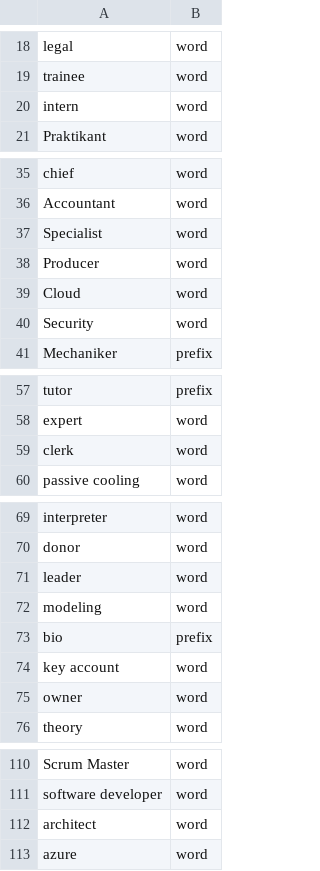
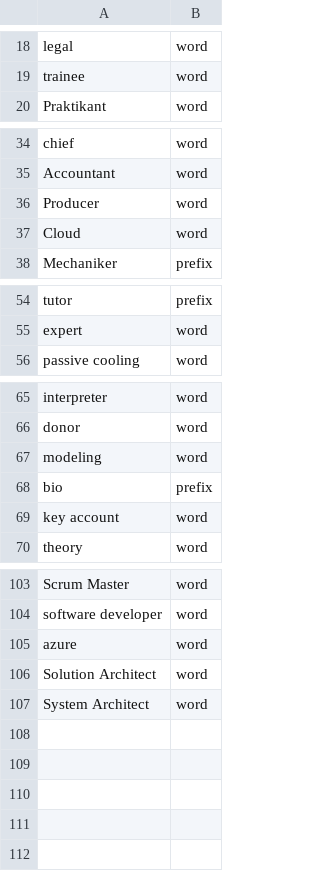
Before and after one commit to Linagoetze/Python-Job-Website-Scraper, a CSV file: job_scraper/config/title_exclude_keywords.csv, drawn as a sheet; only a part is shown, gaps mark what is left out; the diff covers the shown part only.

```diff
--- a/job_scraper/config/title_exclude_keywords.csv
+++ b/job_scraper/config/title_exclude_keywords.csv
@@ -19,3 +19,2 @@ legal,word
 trainee,word
-intern,word
 Praktikant,word
@@ -36,6 +35,4 @@ chief,word
 Accountant,word
-Specialist,word
 Producer,word
 Cloud,word
-Security,word
 Mechaniker,prefix
@@ -58,3 +55,2 @@ tutor,prefix
 expert,word
-clerk,word
 passive cooling,word
@@ -70,3 +66,2 @@ interpreter,word
 donor,word
-leader,word
 modeling,word
@@ -74,3 +69,2 @@ bio,prefix
 key account,word
-owner,word
 theory,word
@@ -111,3 +104,4 @@ Scrum Master,word
 software developer,word
-architect,word
 azure,word
+Solution Architect,word
+System Architect,word
```
Also changed, not shown: 1 removed row elsewhere in this file, 1 other file.
